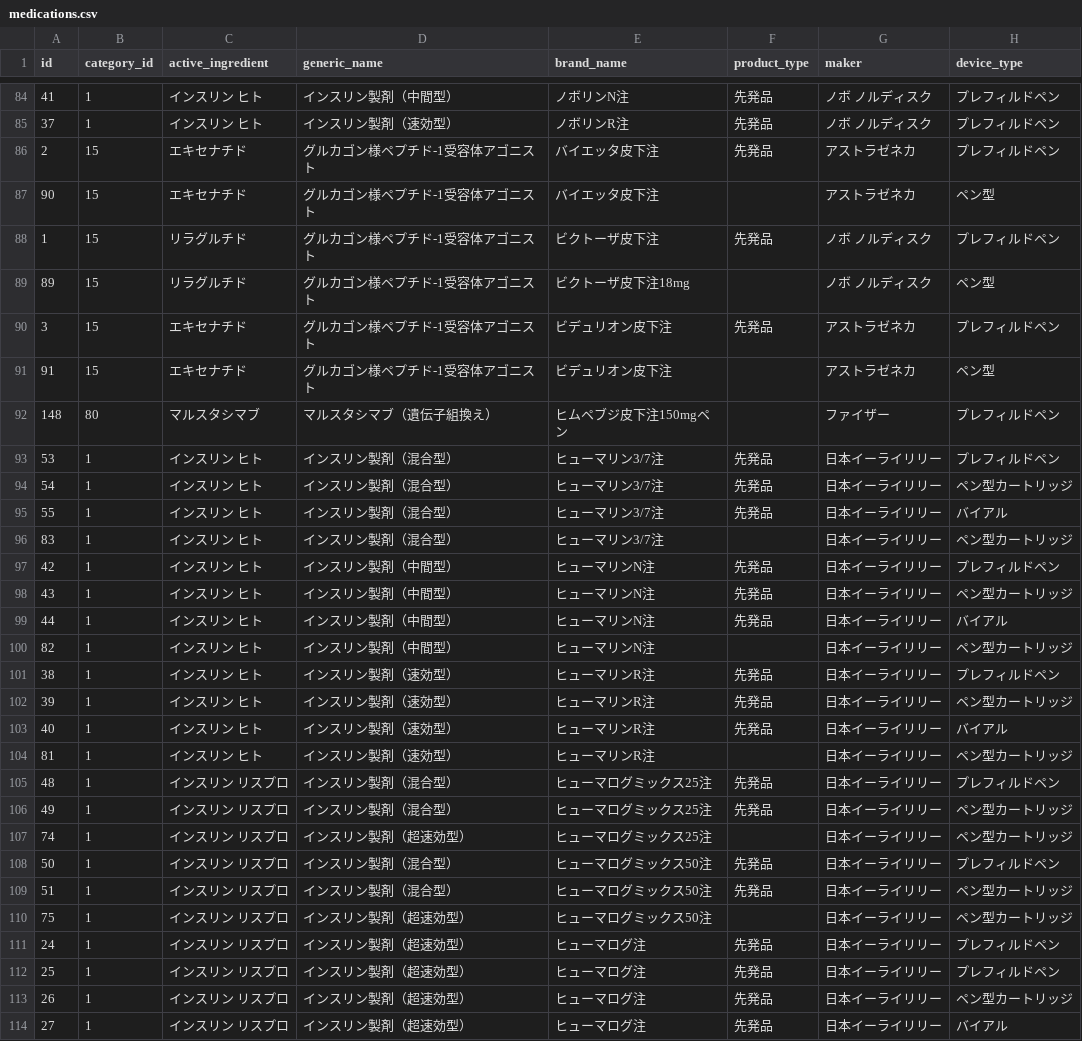
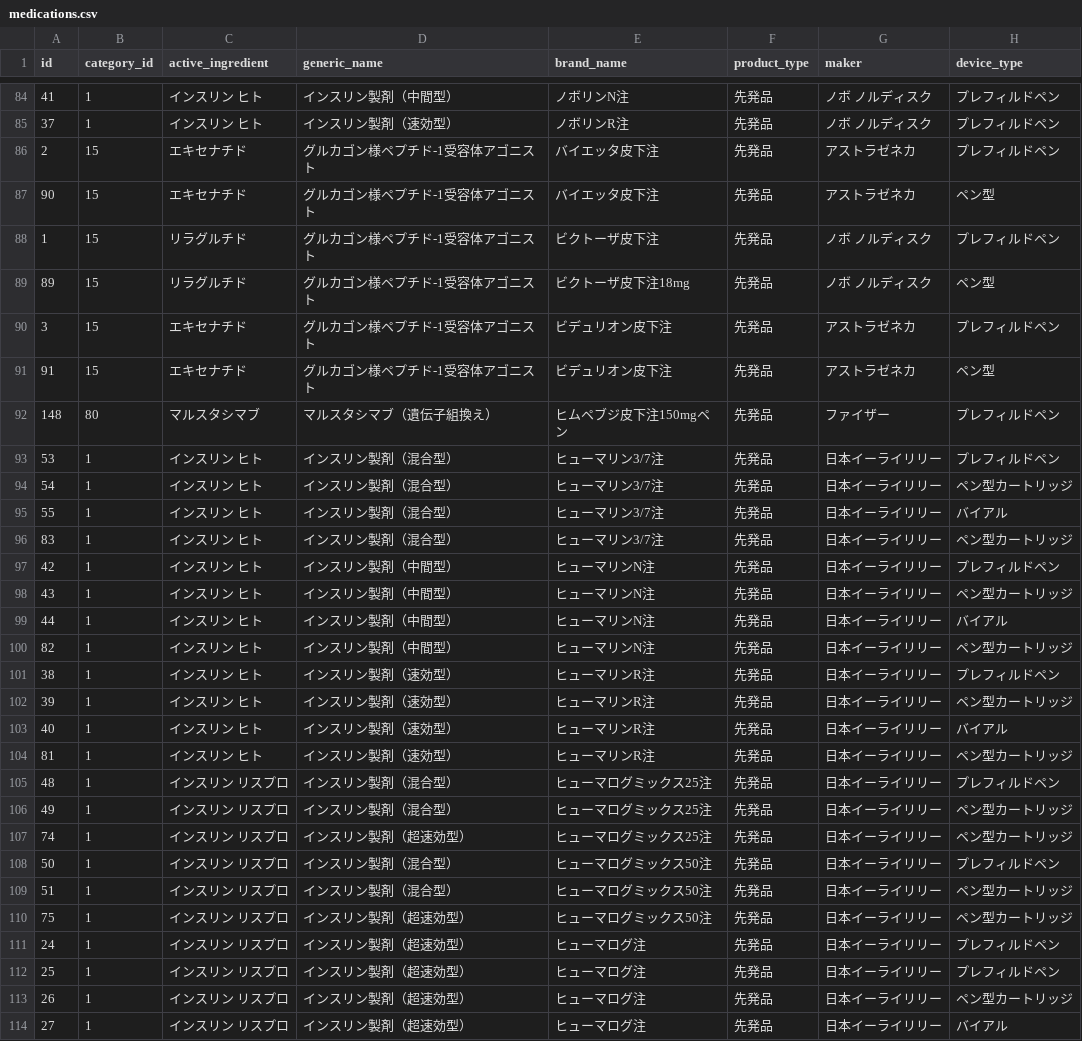
Before and after one commit to Eighten-MRi/CYUSYA-HARI-GOKAN, a CSV file: data/medications.csv, drawn as a sheet; only a part is shown, gaps mark what is left out; the diff covers the shown part only; the diff names each change by its address in the sheet, - before the commit and + after, or states it on an @@ line.

```diff
--- a/data/medications.csv
+++ b/data/medications.csv
-F87 (product_type): (empty)
+F87 (product_type): 先発品
-F89 (product_type): (empty)
+F89 (product_type): 先発品
-F91:F92 (product_type): (empty)
+F91:F92 (product_type): 先発品
-F96 (product_type): (empty)
+F96 (product_type): 先発品
-F100 (product_type): (empty)
+F100 (product_type): 先発品
-F104 (product_type): (empty)
+F104 (product_type): 先発品
-F107 (product_type): (empty)
+F107 (product_type): 先発品
-F110 (product_type): (empty)
+F110 (product_type): 先発品
```
Also changed, not shown: 74 edited cells elsewhere in this file.
